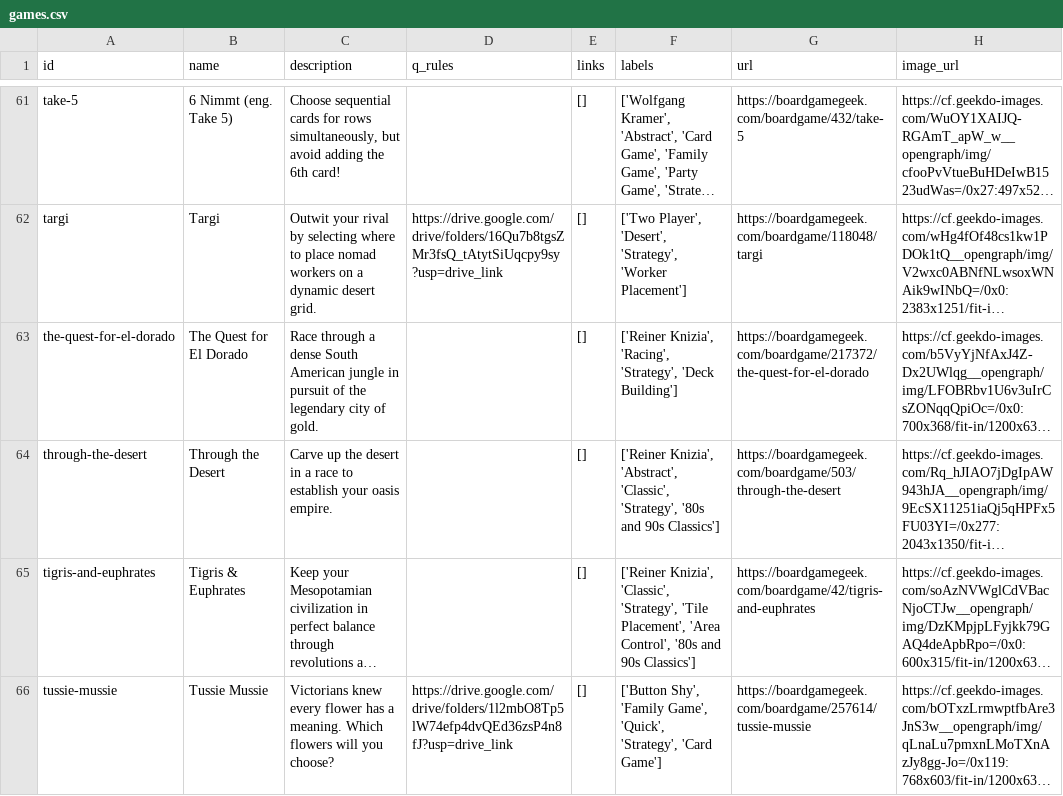
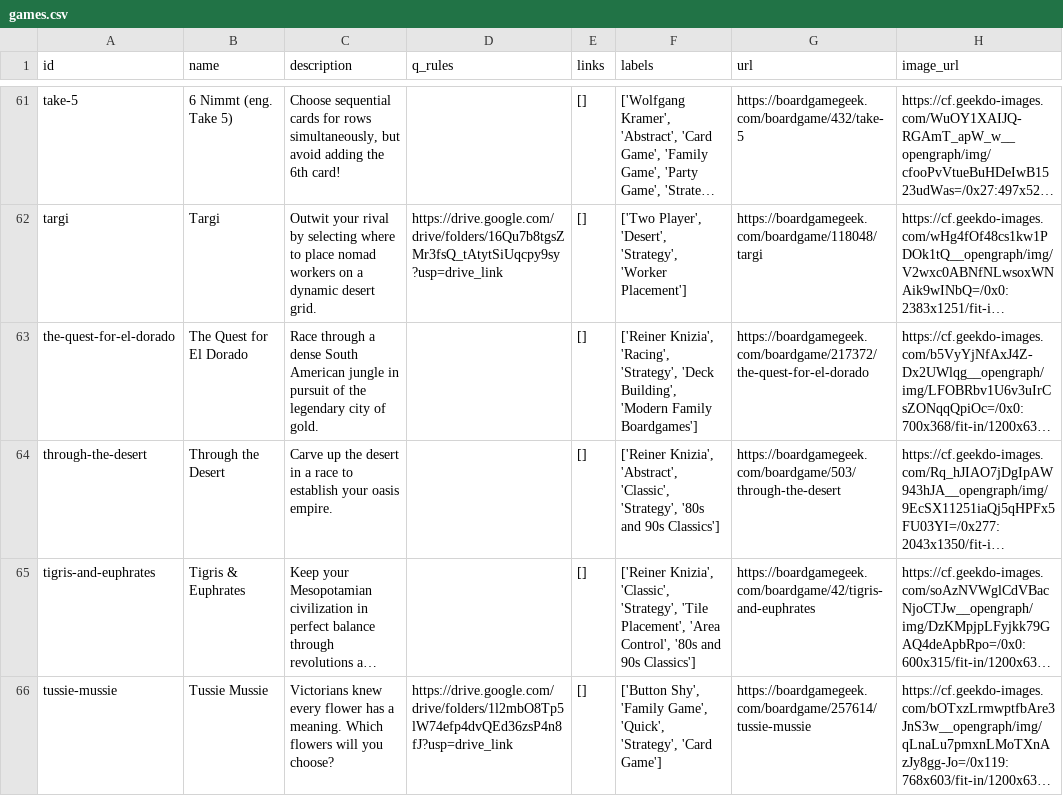
Before and after one commit to sumegim/midheavy, a CSV file: games.csv, drawn as a sheet; only a part is shown, gaps mark what is left out; long unchanged cells end in …; the diff covers the shown part only; the diff names each change by its address in the sheet, - before the commit and + after, or states it on an @@ line.

```diff
--- a/games.csv
+++ b/games.csv
-F63 (labels): …'Strategy', 'Deck Building']
+F63 (labels): …'Strategy', 'Deck Building', 'Modern Family Boardgames']
```
Also changed, not shown: 18 edited cells elsewhere in this file, 20 other files.
